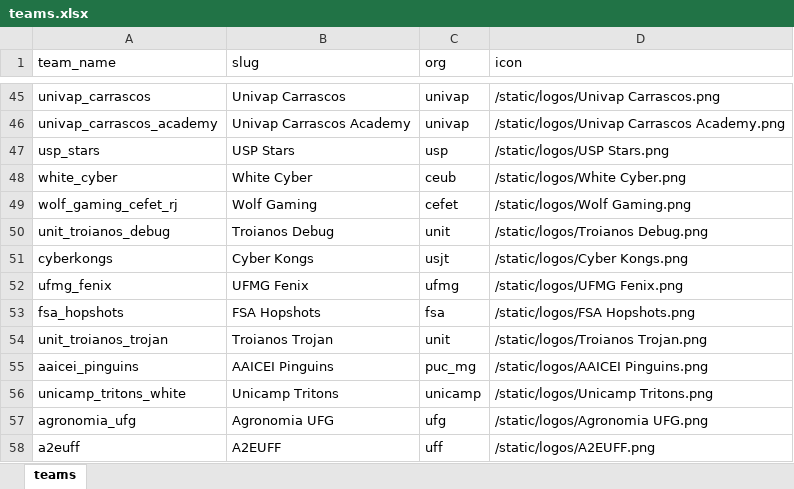
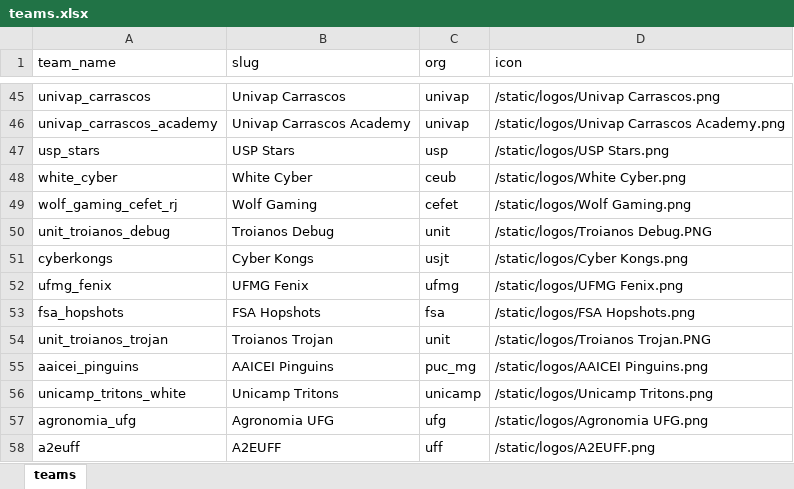
Before and after one commit to kmzmath/rankingValorantUniversitario, an Excel workbook: teams.xlsx, sheet teams, drawn as a sheet; only a part is shown, gaps mark what is left out; values as stored, in another font and other column widths than the file's, no borders; the diff names each change by its address in the sheet, - before the commit and + after, or states it on an @@ line.

Commit message:
Add files via upload

```diff
--- a/teams.xlsx (sheet teams)
+++ b/teams.xlsx (sheet teams)
-D50 (icon): /static/logos/Troianos Debug.png
+D50 (icon): /static/logos/Troianos Debug.PNG
-D54 (icon): /static/logos/Troianos Trojan.png
+D54 (icon): /static/logos/Troianos Trojan.PNG
```
